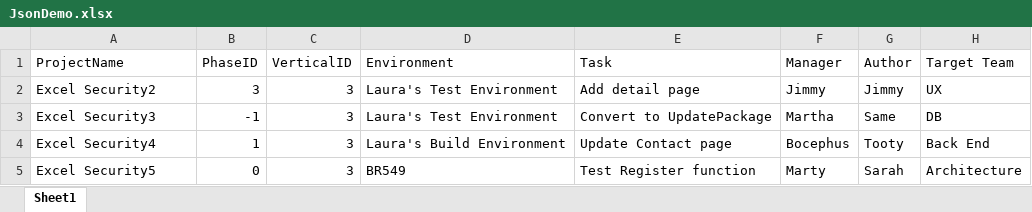
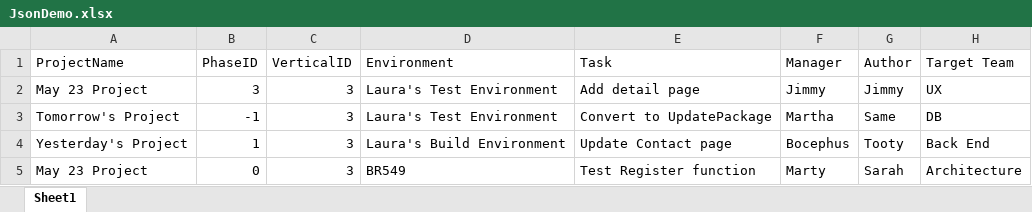
Before and after one commit to CADTraveller/MSEProj01, an Excel workbook: ExcelDemo/JsonDemo.xlsx, sheet Sheet1, drawn as a sheet; values as stored, in another font and other column widths than the file's, no borders; the diff names each change by its address in the sheet, - before the commit and + after, or states it on an @@ line.

Commit message:
Revisions to ProjectUpdate/Update & ExcelDemo

```diff
--- a/ExcelDemo/JsonDemo.xlsx (sheet Sheet1)
+++ b/ExcelDemo/JsonDemo.xlsx (sheet Sheet1)
-A2 (ProjectName): Excel Security2
+A2 (ProjectName): May 23 Project
-A3 (ProjectName): Excel Security3
+A3 (ProjectName): Tomorrow's Project
-A4 (ProjectName): Excel Security4
+A4 (ProjectName): Yesterday's Project
-A5 (ProjectName): Excel Security5
+A5 (ProjectName): May 23 Project
```
Also changed, not shown: 7 other files.
